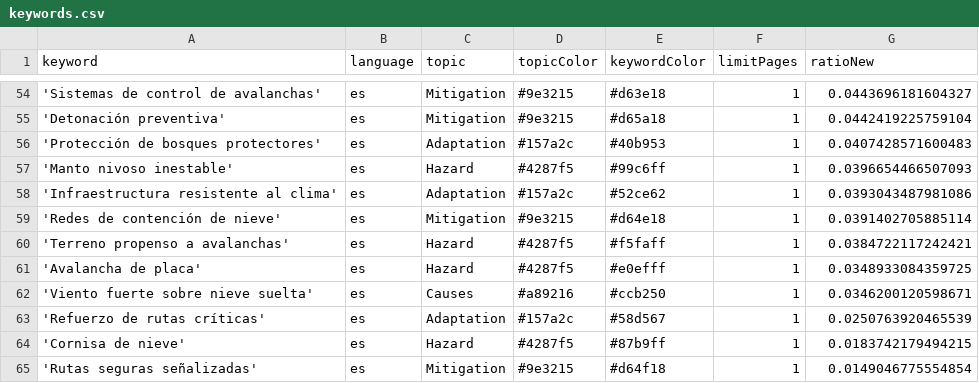
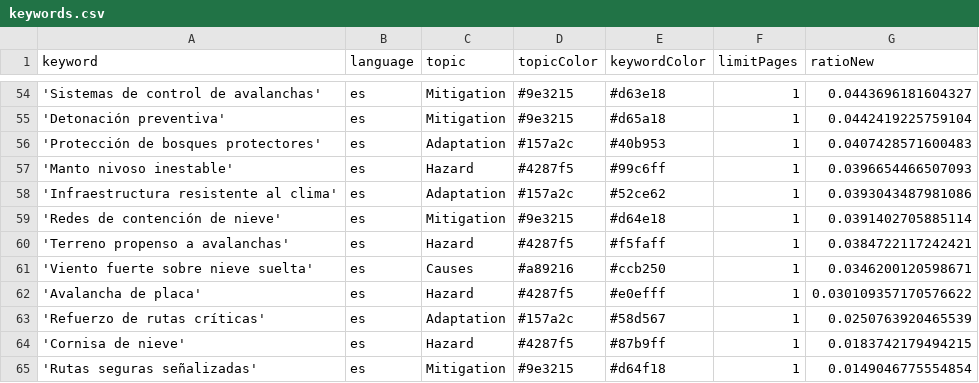
Before and after one commit to picawe-news/AvalanchaIsComing, a CSV file: keywords.csv, drawn as a sheet; only a part is shown, gaps mark what is left out; removed rows and columns are numbered as before the commit, all else as after; the diff names each change by its address in the sheet, - before the commit and + after, or states it on an @@ line.

Commit message:
Commit from GitHub Actions (harvest:0.0)

```diff
--- a/keywords.csv
+++ b/keywords.csv
-row 61: 'Avalancha de placa' | es | Hazard | #4287f5 | #e0efff | 1 | 0.0348933084359725
+row 62: 'Avalancha de placa' | es | Hazard | #4287f5 | #e0efff | 1 | 0.030109357170576622
```
